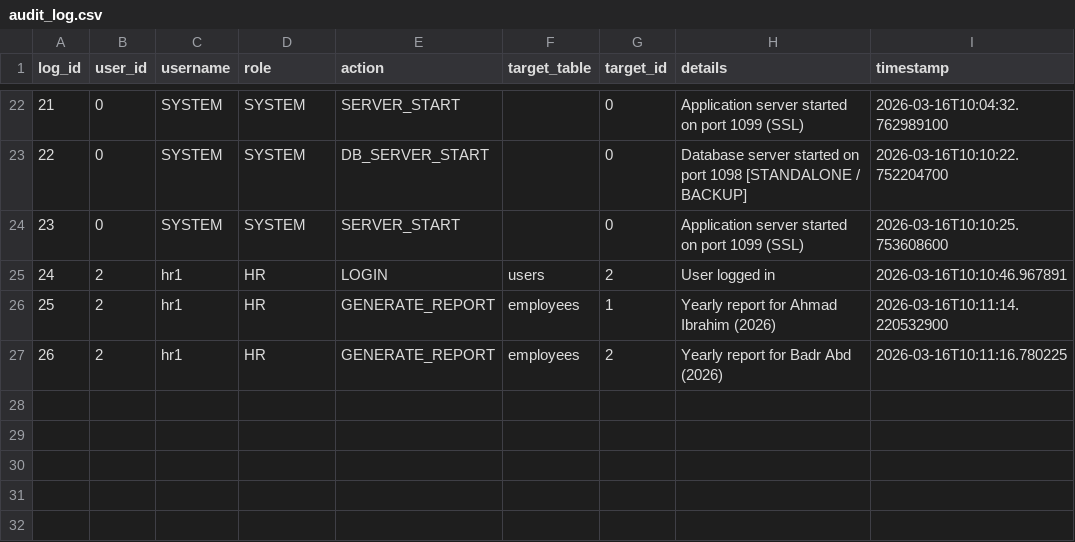
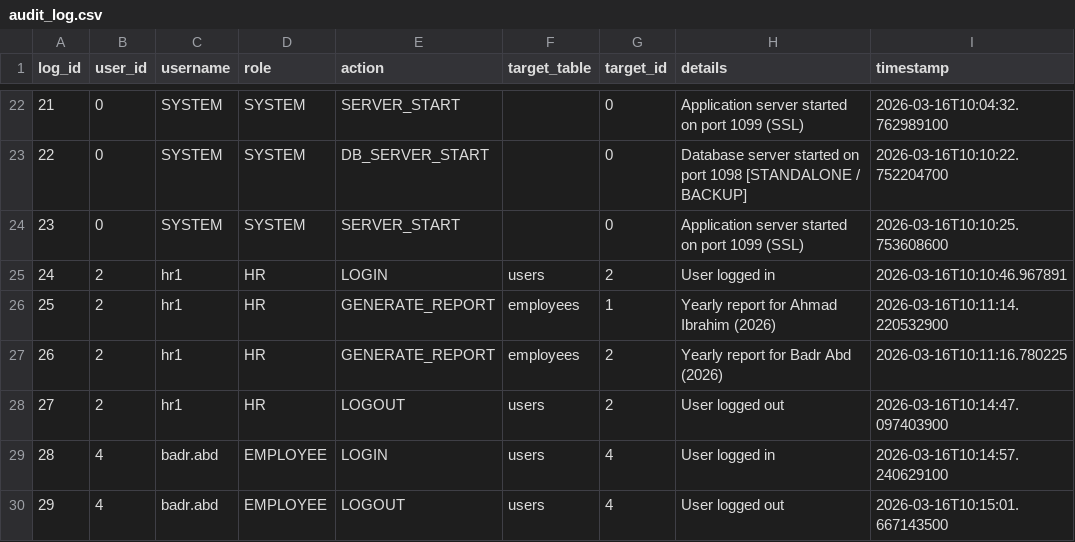
Before and after one commit to AlfieMBClark/DCOMS_Assignment, a CSV file: BHEL_HRM_System_New/BHEL_HRM/data/audit_log.csv, drawn as a sheet; only a part is shown, gaps mark what is left out; the diff names each change by its address in the sheet, - before the commit and + after, or states it on an @@ line.

Commit message:
Update audit_log.csv

```diff
--- a/BHEL_HRM_System_New/BHEL_HRM/data/audit_log.csv
+++ b/BHEL_HRM_System_New/BHEL_HRM/data/audit_log.csv
+row 28: 27 | 2 | hr1 | HR | LOGOUT | users | 2 | User logged out | 2026-03-16T10:14:47.097403900
+row 29: 28 | 4 | badr.abd | EMPLOYEE | LOGIN | users | 4 | User logged in | 2026-03-16T10:14:57.240629100
+row 30: 29 | 4 | badr.abd | EMPLOYEE | LOGOUT | users | 4 | User logged out | 2026-03-16T10:15:01.667143500
```
